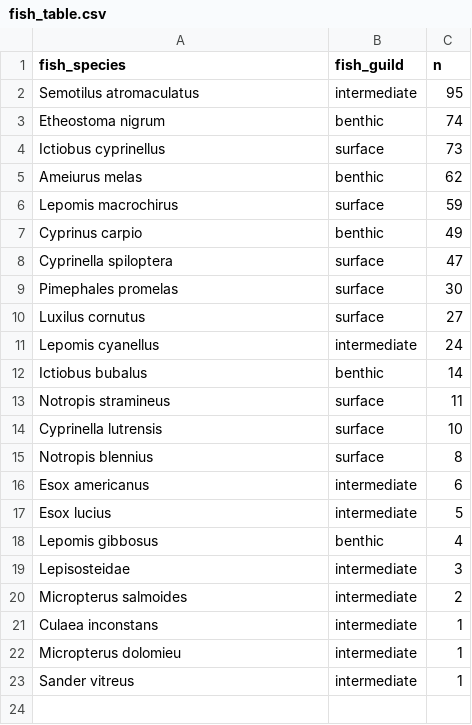
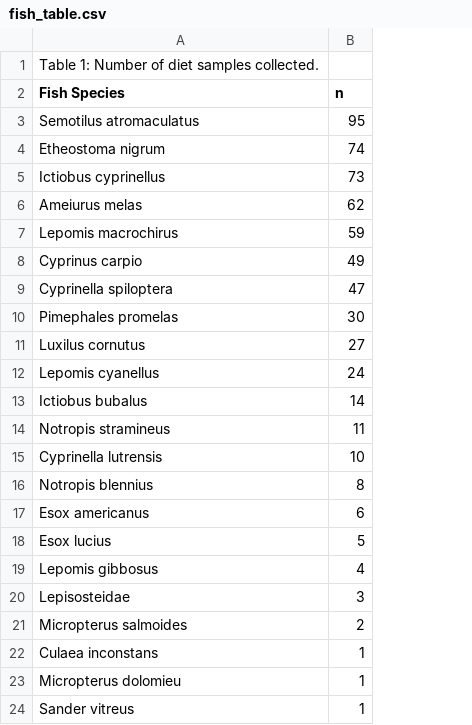
Before and after one commit to Abrahamkanz/stageguildms, a CSV file: tables/fish_table.csv, drawn as a sheet; removed rows and columns are numbered as before the commit, all else as after; the diff names each change by its address in the sheet, - before the commit and + after, or states it on an @@ line.

```diff
--- a/tables/fish_table.csv
+++ b/tables/fish_table.csv
-column B (fish_guild), rows 2-23: intermediate | benthic | surface | benthic | surface | benthic | surface | surface | surface | intermediate | benthic | surface | surface | surface | intermediate | intermediate | benthic | intermediate | intermediate | intermediate | intermediate | intermediate
+row 1: Table 1: Number of diet samples collected.
-A2: fish_species
+A2: Fish Species
```
Also changed, not shown: data/feeding_categories.csv, 55 other files.
